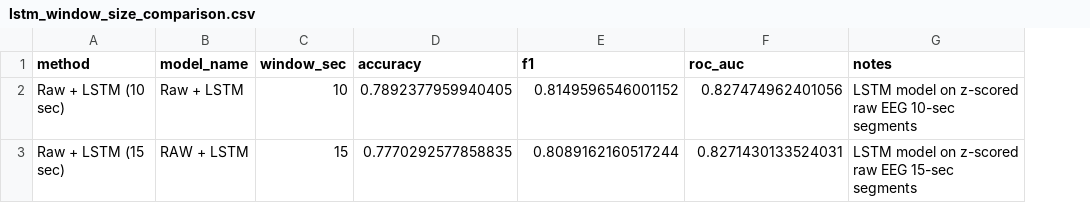
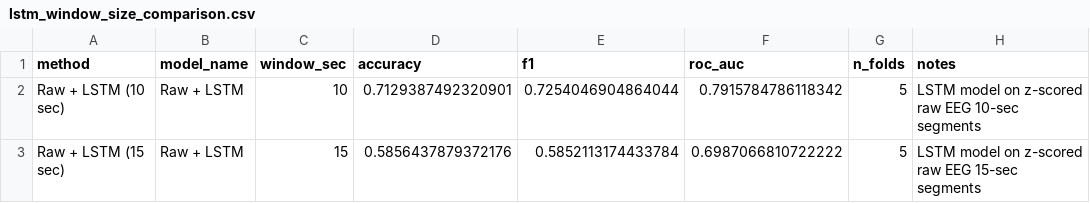
Before and after one commit to BJAngulo/MSSE-277b-final-project-, a CSV file: results/tables/lstm_window_size_comparison.csv, drawn as a sheet; the diff names each change by its address in the sheet, - before the commit and + after, or states it on an @@ line.

```diff
--- a/results/tables/lstm_window_size_comparison.csv
+++ b/results/tables/lstm_window_size_comparison.csv
+column G (n_folds), rows 2-3: 5 | 5
-D2 (accuracy): 0.7892377959940405
+D2 (accuracy): 0.7129387492320901
-E2 (f1): 0.8149596546001152
+E2 (f1): 0.7254046904864044
-F2 (roc_auc): 0.827474962401056
+F2 (roc_auc): 0.7915784786118342
-B3 (model_name): RAW + LSTM
+B3 (model_name): Raw + LSTM
-D3 (accuracy): 0.7770292577858835
+D3 (accuracy): 0.5856437879372176
-E3 (f1): 0.8089162160517244
+E3 (f1): 0.5852113174433784
-F3 (roc_auc): 0.8271430133524031
+F3 (roc_auc): 0.6987066810722222
```
Also changed, not shown: results/tables/classical_welch_results.csv, results/tables/deep_learning_cache/multiscale_cnn_10sec_folds.csv, 52 other files.
